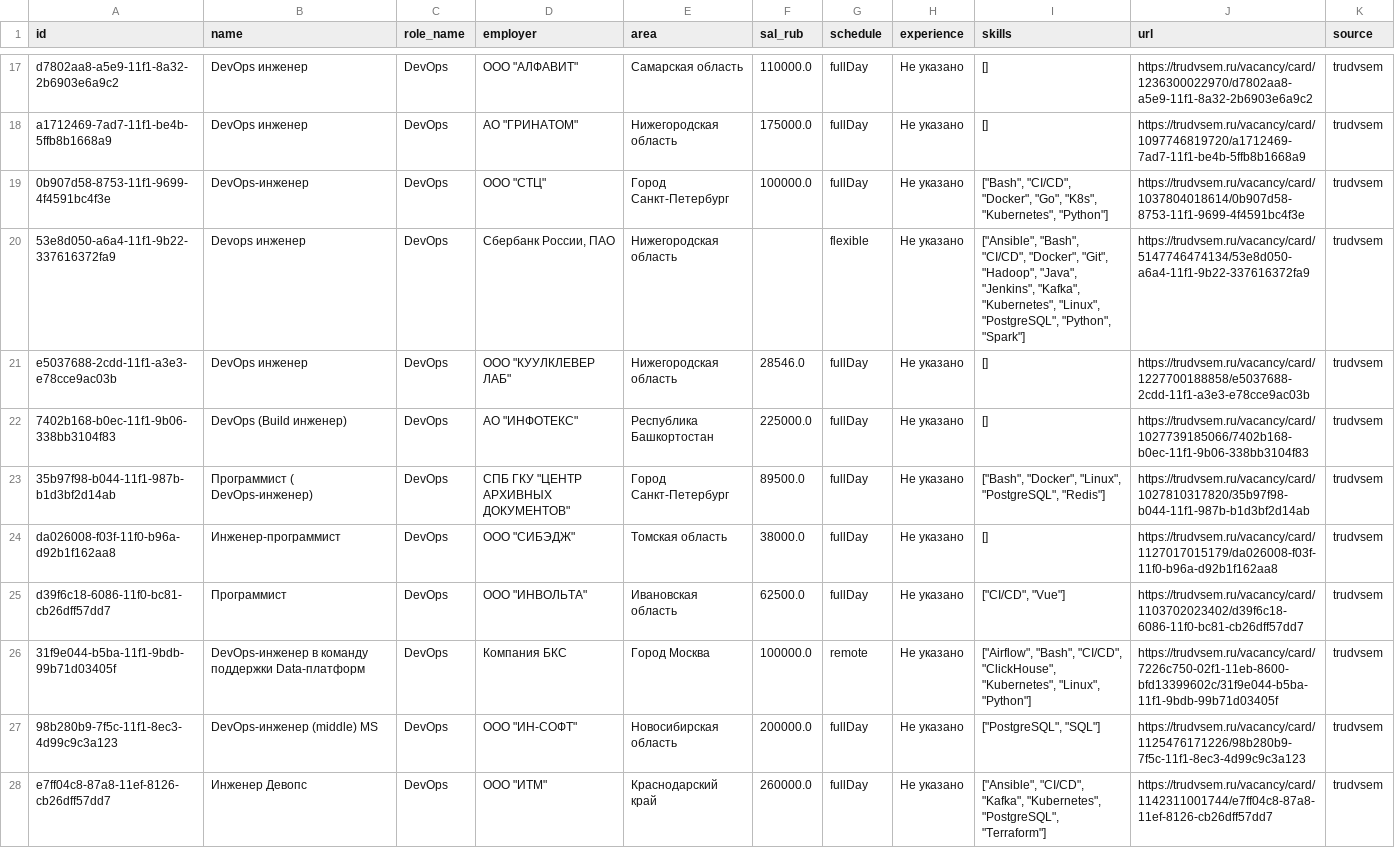
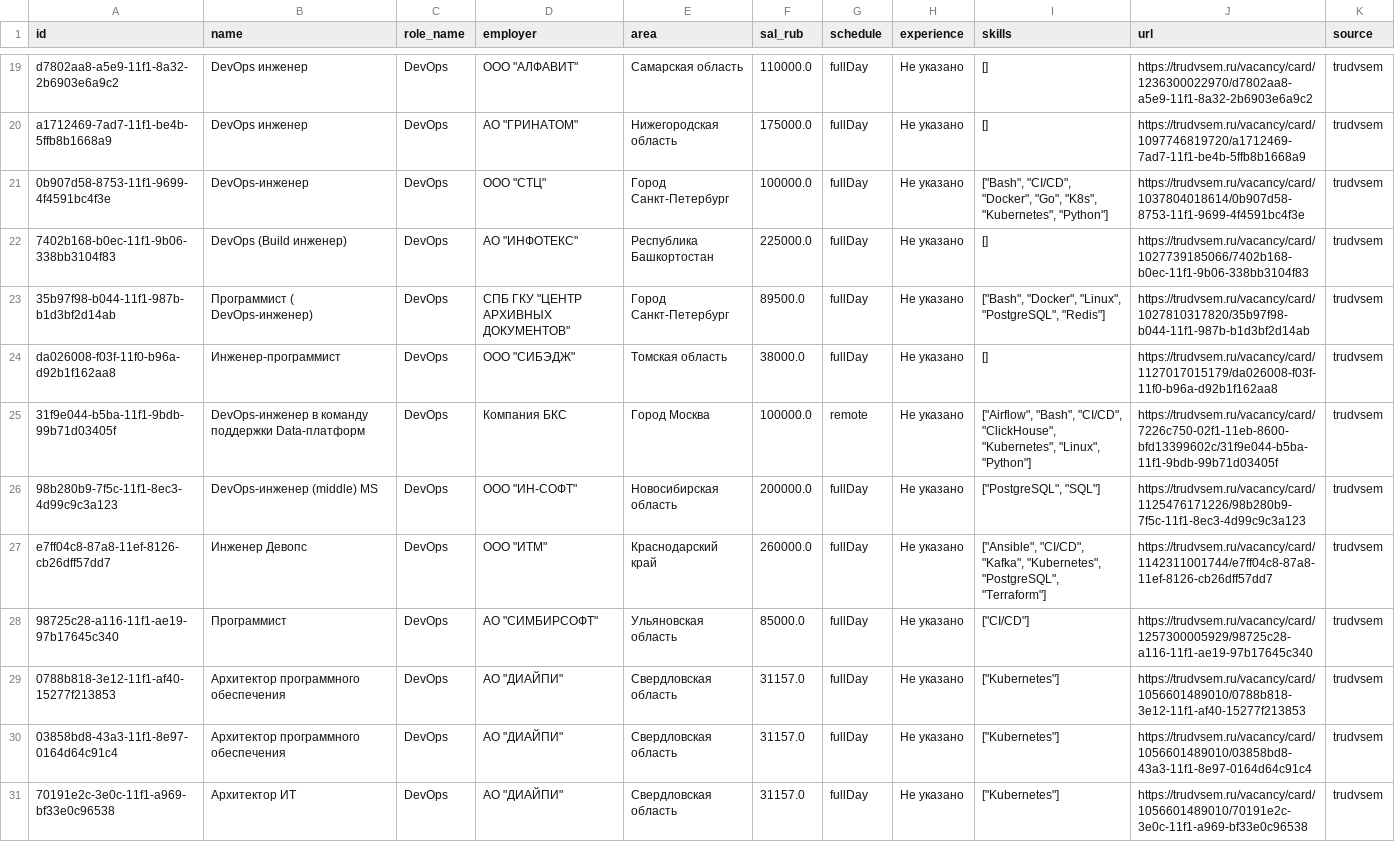
Before and after one commit to NaLReMaT-17/Job-Market-Radar, a CSV file: data/latest.csv, drawn as a sheet; only a part is shown, gaps mark what is left out; the shorter side is filled out with more unchanged rows; the diff covers the shown part only.

```diff
--- a/data/latest.csv
+++ b/data/latest.csv
@@ -19,4 +21,2 @@ a1712469-7ad7-11f1-be4b-5ffb8b1668a9,DevOps инженер,DevOps,"АО ""ГРИ
 0b907d58-8753-11f1-9699-4f4591bc4f3e,DevOps-инженер,DevOps,"ООО ""СТЦ""",Город Санкт-Петербург,100000.0,fullDay,Не указано,"[""Bash"", ""CI/CD"", ""Docker"", ""Go"", ""K8s"", ""Kubernetes"", ""Python""]",https://trudvsem.ru/vacancy/card/1037804018614/0b907d58-8753-11f1-9699-4f4591bc4f3e,trudvsem
-53e8d050-a6a4-11f1-9b22-337616372fa9,Devops инженер,DevOps,"Сбербанк России, ПАО",Нижегородская область,,flexible,Не указано,"[""Ansible"", ""Bash"", ""CI/CD"", ""Docker"", ""Git"", ""Hadoop"", ""Java"", ""Jenkins"", ""Kafka"", ""Kubernetes"", ""Linux"", ""PostgreSQL"", ""Python"", ""Spark""]",https://trudvsem.ru/vacancy/card/5147746474134/53e8d050-a6a4-11f1-9b22-337616372fa9,trudvsem
-e5037688-2cdd-11f1-a3e3-e78cce9ac03b,DevOps инженер,DevOps,"ООО ""КУУЛКЛЕВЕР ЛАБ""",Нижегородская область,28546.0,fullDay,Не указано,[],https://trudvsem.ru/vacancy/card/1227700188858/e5037688-2cdd-11f1-a3e3-e78cce9ac03b,trudvsem
 7402b168-b0ec-11f1-9b06-338bb3104f83,DevOps (Build инженер),DevOps,"АО ""ИНФОТЕКС""",Республика Башкортостан,225000.0,fullDay,Не указано,[],https://trudvsem.ru/vacancy/card/1027739185066/7402b168-b0ec-11f1-9b06-338bb3104f83,trudvsem
@@ -24,3 +24,2 @@ e5037688-2cdd-11f1-a3e3-e78cce9ac03b,DevOps инженер,DevOps,"ООО ""КУ
 da026008-f03f-11f0-b96a-d92b1f162aa8,Инженер-программист,DevOps,"ООО ""СИБЭДЖ""",Томская область,38000.0,fullDay,Не указано,[],https://trudvsem.ru/vacancy/card/1127017015179/da026008-f03f-11f0-b96a-d92b1f162aa8,trudvsem
-d39f6c18-6086-11f0-bc81-cb26dff57dd7,Программист,DevOps,"ООО ""ИНВОЛЬТА""",Ивановская область,62500.0,fullDay,Не указано,"[""CI/CD"", ""Vue""]",https://trudvsem.ru/vacancy/card/1103702023402/d39f6c18-6086-11f0-bc81-cb26dff57dd7,trudvsem
 31f9e044-b5ba-11f1-9bdb-99b71d03405f,DevOps-инженер в команду поддержки Data-платформ,DevOps,Компания БКС,Город Москва,100000.0,remote,Не указано,"[""Airflow"", ""Bash"", ""CI/CD"", ""ClickHouse"", ""Kubernetes"", ""Linux"", ""Python""]",https://trudvsem.ru/vacancy/card/7226c750-02f1-11eb-8600-bfd13399602c/31f9e044-b5ba-11f1-9bdb-99b71d03405f,trudvsem
```
Also changed, not shown: 5 added rows, 2 removed rows, 11 moved rows and 7 edited cells elsewhere in this file, 1 other file.
